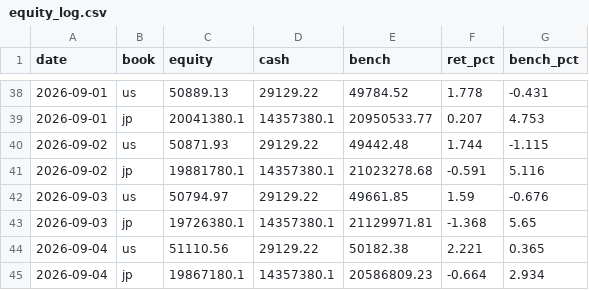
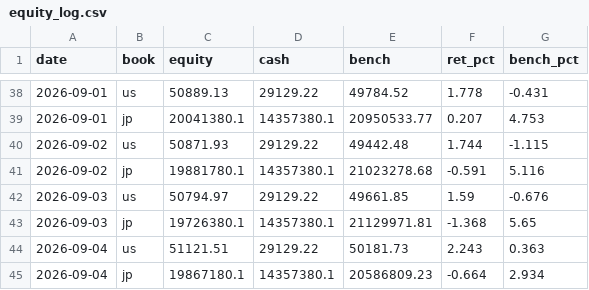
Before and after one commit to katsudon1cho/kabusim, a CSV file: equity_log.csv, drawn as a sheet; only a part is shown, gaps mark what is left out.

```diff
--- a/equity_log.csv
+++ b/equity_log.csv
@@ -43,3 +43,3 @@ date,book,equity,cash,bench,ret_pct,bench_pct
 2026-09-03,jp,19726380.1,14357380.1,21129971.81,-1.368,5.65
-2026-09-04,us,51110.56,29129.22,50182.38,2.221,0.365
+2026-09-04,us,51121.51,29129.22,50181.73,2.243,0.363
 2026-09-04,jp,19867180.1,14357380.1,20586809.23,-0.664,2.934
```
Also changed, not shown: usage_log.csv, 2 other files.
